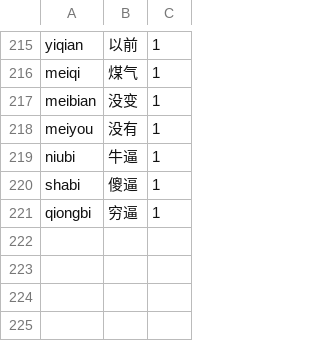
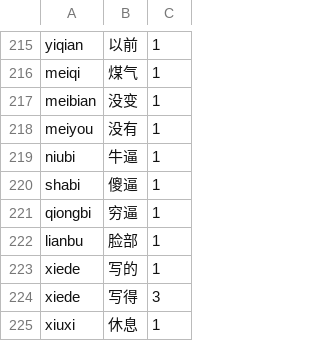
Before and after one commit to shenmin/cassotis-lexicon, a TSV file: manifests/regression_samples.sc.tsv, drawn as a sheet; only a part is shown, gaps mark what is left out; the diff names each change by its address in the sheet, - before the commit and + after, or states it on an @@ line.

```diff
--- a/manifests/regression_samples.sc.tsv
+++ b/manifests/regression_samples.sc.tsv
+row 222: lianbu | 脸部 | 1
+row 223: xiede | 写的 | 1
+row 224: xiede | 写得 | 3
+row 225: xiuxi | 休息 | 1
```
Also changed, not shown: manifests/curated_daily_phrases.tsv, manifests/curated_daily_supplement_phrases.tsv, 12 other files.
